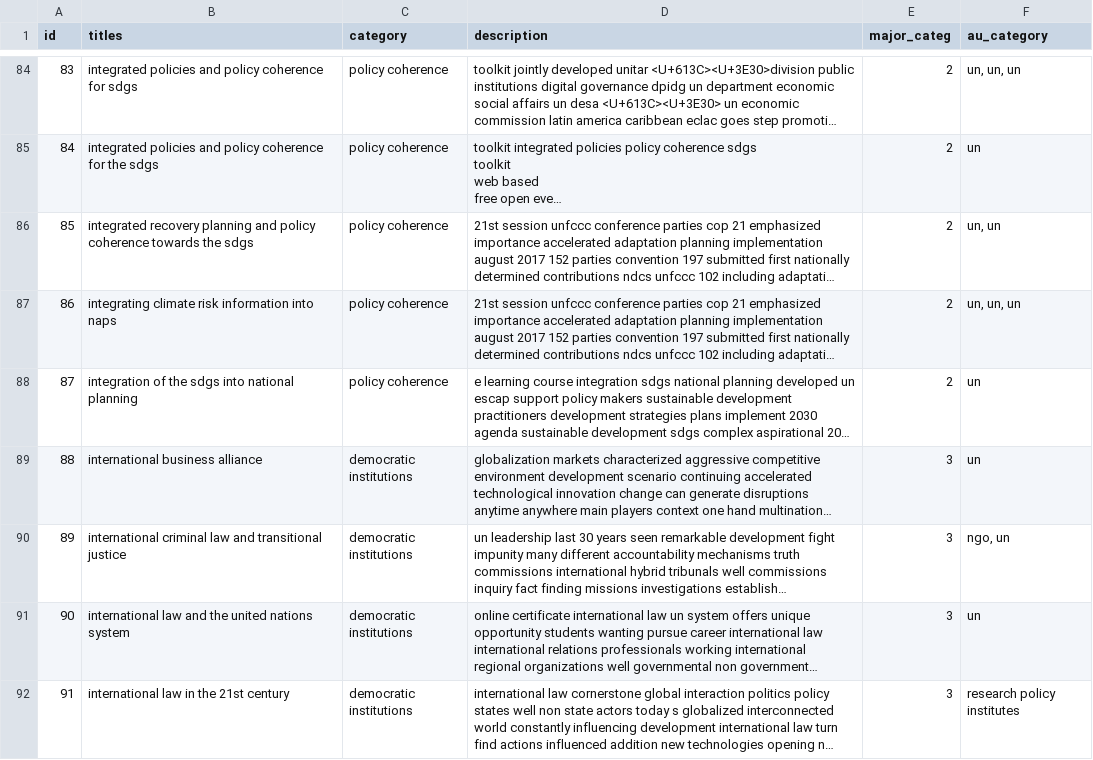
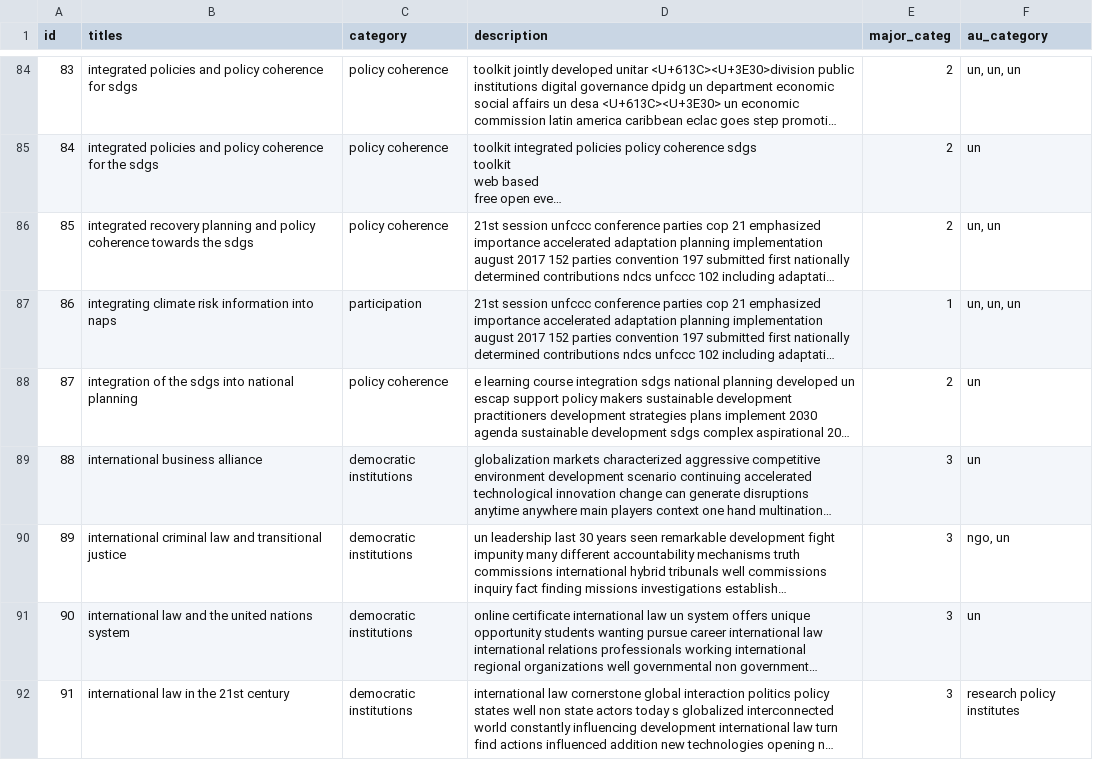
Before and after one commit to caitlinsarro/mpp_thesis, a CSV file: data/final_coded_dataset.csv, drawn as a sheet; only a part is shown, gaps mark what is left out; long unchanged cells end in …; the diff names each change by its address in the sheet, - before the commit and + after, or states it on an @@ line.

```diff
--- a/data/final_coded_dataset.csv
+++ b/data/final_coded_dataset.csv
-C87 (category): policy coherence
+C87 (category): participation
-E87 (major_categ): 2
+E87 (major_categ): 1
```
Also changed, not shown: exports/author_plots.csv, 2 other files.
